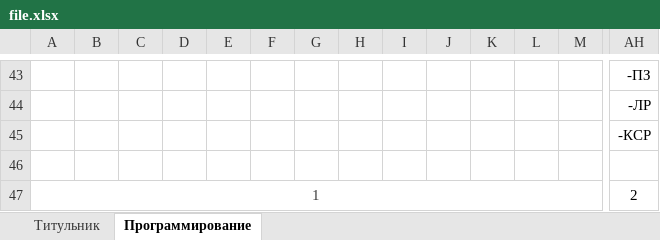
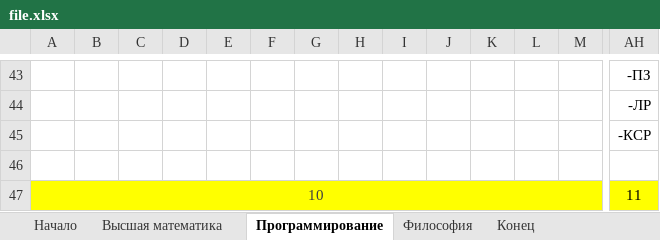
Before and after one commit to alexmelk/Eljur, an Excel workbook: Eljur/file.xlsx, sheet Программирование, drawn as a sheet; only a part is shown, gaps mark what is left out; values as stored, in another font and other column widths than the file's, no borders; removed rows and columns are numbered as before the commit, all else as after; rows hold the shown columns only; the diff names each change by its address in the sheet, - before the commit and + after, or states it on an @@ line.

```diff
--- a/Eljur/file.xlsx (sheet Программирование)
+++ b/Eljur/file.xlsx (sheet Программирование)
-sheet tab: Титульник
+sheet tab: Начало
+sheet tab: Высшая математика
+sheet tab: Философия
+sheet tab: Конец
-row 47: 1 |  |  |  |  |  |  |  |  |  |  |  |  | 2
+row 47: 10 |  |  |  |  |  |  |  |  |  |  |  |  | 11
```
Also changed, not shown: sheet Начало, Eljur/template.xlsx, 2 other files.
